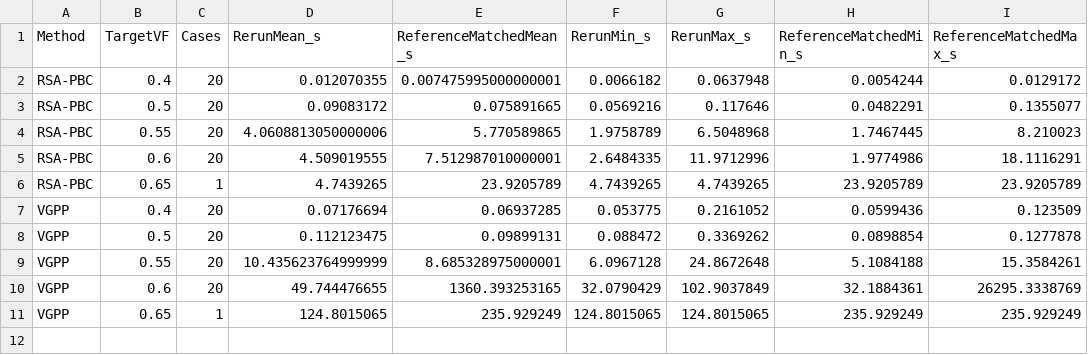
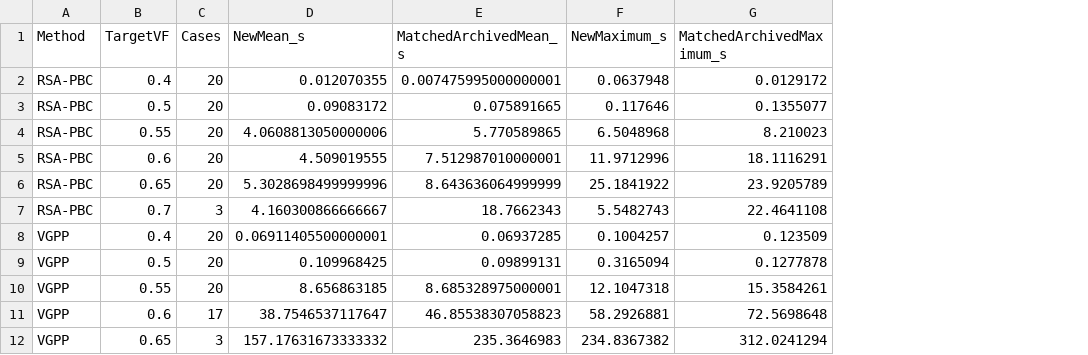
Before and after one commit to bsoudmand/VGPP-Periodic-RVE-Generation, a CSV file: docs/BENCHMARK_RUNTIME_PARTIAL.csv, drawn as a sheet; removed rows and columns are numbered as before the commit, all else as after; the diff names each change by its address in the sheet, - before the commit and + after, or states it on an @@ line.

```diff
--- a/docs/BENCHMARK_RUNTIME_PARTIAL.csv
+++ b/docs/BENCHMARK_RUNTIME_PARTIAL.csv
-column F (RerunMin_s), rows 2-9: 0.0066182 | 0.0569216 | 1.9758789 | 2.6484335 | 4.7439265 | 0.053775 | 0.088472 | 6.0967128
-column H (ReferenceMatchedMin_s), rows 2-9: 0.0054244 | 0.0482291 | 1.7467445 | 1.9774986 | 23.9205789 | 0.0599436 | 0.0898854 | 5.1084188
-D1: RerunMean_s
+D1: NewMean_s
-E1: ReferenceMatchedMean_s
+E1: MatchedArchivedMean_s
-F1: RerunMax_s
+F1: NewMaximum_s
-G1: ReferenceMatchedMax_s
+G1: MatchedArchivedMaximum_s
-C6 (Cases): 1
+C6 (Cases): 20
-D6 (NewMean_s): 4.7439265
+D6 (NewMean_s): 5.3028698499999996
-E6 (MatchedArchivedMean_s): 23.9205789
+E6 (MatchedArchivedMean_s): 8.643636064999999
-F6 (NewMaximum_s): 4.7439265
+F6 (NewMaximum_s): 25.1841922
+row 7: RSA-PBC | 0.7 | 3 | 4.160300866666667 | 18.7662343 | 5.5482743 | 22.4641108
-D8 (NewMean_s): 0.07176694
+D8 (NewMean_s): 0.06911405500000001
-F8 (NewMaximum_s): 0.2161052
+F8 (NewMaximum_s): 0.1004257
-D9 (NewMean_s): 0.112123475
+D9 (NewMean_s): 0.109968425
-F9 (NewMaximum_s): 0.3369262
+F9 (NewMaximum_s): 0.3165094
-D10 (NewMean_s): 10.435623764999999
+D10 (NewMean_s): 8.656863185
-F10 (NewMaximum_s): 24.8672648
+F10 (NewMaximum_s): 12.1047318
-row 10: VGPP | 0.6 | 20 | 49.744476655 | 1360.393253165 | 32.0790429 | 102.9037849 | 32.1884361 | 26295.3338769
-row 11: VGPP | 0.65 | 1 | 124.8015065 | 235.929249 | 124.8015065 | 124.8015065 | 235.929249 | 235.929249
+row 11: VGPP | 0.6 | 17 | 38.7546537117647 | 46.85538307058823 | 58.2926881 | 72.5698648
+row 12: VGPP | 0.65 | 3 | 157.17631673333332 | 235.3646983 | 234.8367382 | 312.0241294
```
Also changed, not shown: docs/BENCHMARK_PARTIAL_COMPARISON.csv, docs/VALIDATION_TESTS.csv, 16 other files.
